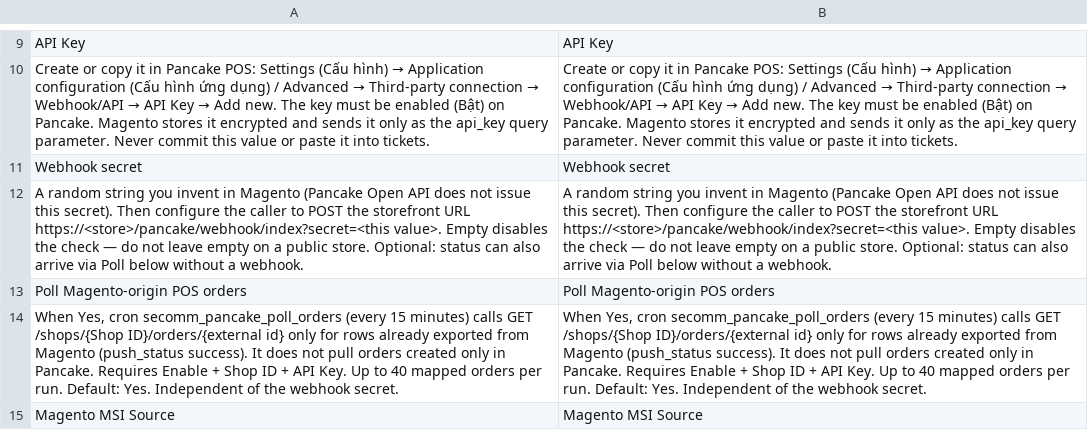
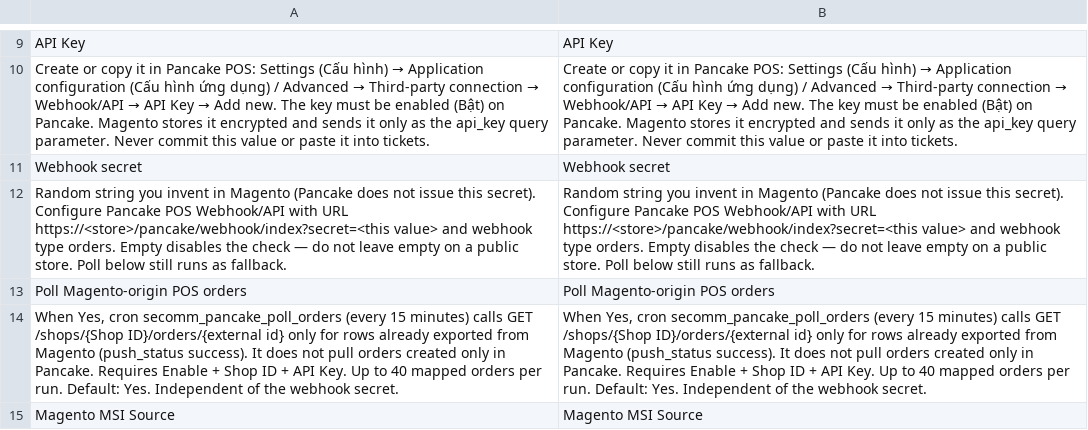
Before and after one commit to secomm-dev/slaunchpad, a CSV file: app/code/Secomm/PancakeBridge/i18n/en_US.csv, drawn as a sheet; only a part is shown, gaps mark what is left out; the diff names each change by its address in the sheet, - before the commit and + after, or states it on an @@ line.

Commit message:
SLP-30 Pancake Integration - Order

```diff
--- a/app/code/Secomm/PancakeBridge/i18n/en_US.csv
+++ b/app/code/Secomm/PancakeBridge/i18n/en_US.csv
-A12: A random string you invent in Magento (Pancake Open API does not issue this secret). Then configure the caller to POST the storefront URL https://<store>/pancake/webhook/index?secret=<this value>. Empty disables the check — do not leave empty on a public store. Optional: status can also arrive via Poll below without a webhook.
+A12: Random string you invent in Magento (Pancake does not issue this secret). Configure Pancake POS Webhook/API with URL https://<store>/pancake/webhook/index?secret=<this value> and webhook type orders. Empty disables the check — do not leave empty on a public store. Poll below still runs as fallback.
-B12: A random string you invent in Magento (Pancake Open API does not issue this secret). Then configure the caller to POST the storefront URL https://<store>/pancake/webhook/index?secret=<this value>. Empty disables the check — do not leave empty on a public store. Optional: status can also arrive via Poll below without a webhook.
+B12: Random string you invent in Magento (Pancake does not issue this secret). Configure Pancake POS Webhook/API with URL https://<store>/pancake/webhook/index?secret=<this value> and webhook type orders. Empty disables the check — do not leave empty on a public store. Poll below still runs as fallback.
```
Also changed, not shown: app/code/Secomm/FulfillmentCore/i18n/en_US.csv, app/code/Secomm/FulfillmentCore/i18n/vi_VN.csv, 50 other files.
